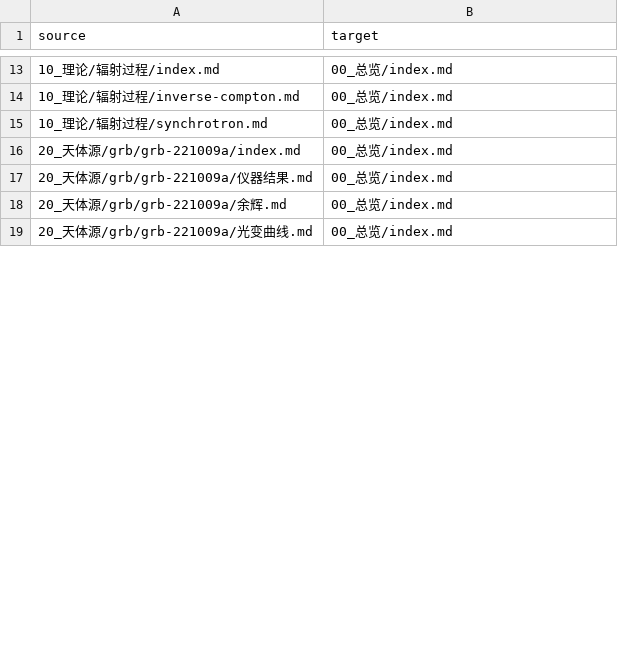
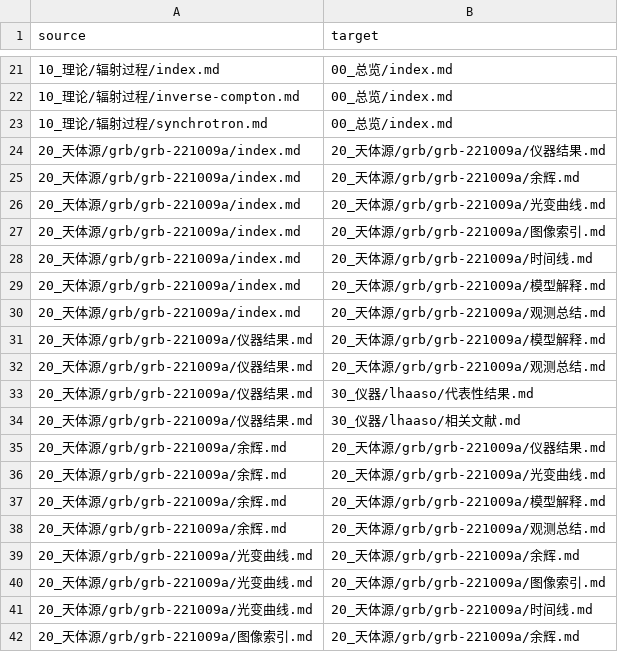
Before and after one commit to Yun532/astro_wiki, a CSV file: wiki/90_元信息/knowledge_graph_edges.csv, drawn as a sheet; only a part is shown, gaps mark what is left out; the diff covers the shown part only.

Commit message:
Ingest LHAASO GRB 221009A TeV afterglow source

```diff
--- a/wiki/90_元信息/knowledge_graph_edges.csv
+++ b/wiki/90_元信息/knowledge_graph_edges.csv
@@ -15,5 +23,20 @@ source,target
 10_理论/辐射过程/synchrotron.md,00_总览/index.md
-20_天体源/grb/grb-221009a/index.md,00_总览/index.md
-20_天体源/grb/grb-221009a/仪器结果.md,00_总览/index.md
-20_天体源/grb/grb-221009a/余辉.md,00_总览/index.md
-20_天体源/grb/grb-221009a/光变曲线.md,00_总览/index.md
+20_天体源/grb/grb-221009a/index.md,20_天体源/grb/grb-221009a/仪器结果.md
+20_天体源/grb/grb-221009a/index.md,20_天体源/grb/grb-221009a/余辉.md
+20_天体源/grb/grb-221009a/index.md,20_天体源/grb/grb-221009a/光变曲线.md
+20_天体源/grb/grb-221009a/index.md,20_天体源/grb/grb-221009a/图像索引.md
+20_天体源/grb/grb-221009a/index.md,20_天体源/grb/grb-221009a/时间线.md
+20_天体源/grb/grb-221009a/index.md,20_天体源/grb/grb-221009a/模型解释.md
+20_天体源/grb/grb-221009a/index.md,20_天体源/grb/grb-221009a/观测总结.md
+20_天体源/grb/grb-221009a/仪器结果.md,20_天体源/grb/grb-221009a/模型解释.md
+20_天体源/grb/grb-221009a/仪器结果.md,20_天体源/grb/grb-221009a/观测总结.md
+20_天体源/grb/grb-221009a/仪器结果.md,30_仪器/lhaaso/代表性结果.md
+20_天体源/grb/grb-221009a/仪器结果.md,30_仪器/lhaaso/相关文献.md
+20_天体源/grb/grb-221009a/余辉.md,20_天体源/grb/grb-221009a/仪器结果.md
+20_天体源/grb/grb-221009a/余辉.md,20_天体源/grb/grb-221009a/光变曲线.md
+20_天体源/grb/grb-221009a/余辉.md,20_天体源/grb/grb-221009a/模型解释.md
+20_天体源/grb/grb-221009a/余辉.md,20_天体源/grb/grb-221009a/观测总结.md
+20_天体源/grb/grb-221009a/光变曲线.md,20_天体源/grb/grb-221009a/余辉.md
+20_天体源/grb/grb-221009a/光变曲线.md,20_天体源/grb/grb-221009a/图像索引.md
+20_天体源/grb/grb-221009a/光变曲线.md,20_天体源/grb/grb-221009a/时间线.md
+20_天体源/grb/grb-221009a/图像索引.md,20_天体源/grb/grb-221009a/余辉.md
```
Also changed, not shown: 34 added rows and 13 edited cells elsewhere in this file, 29 other files.
